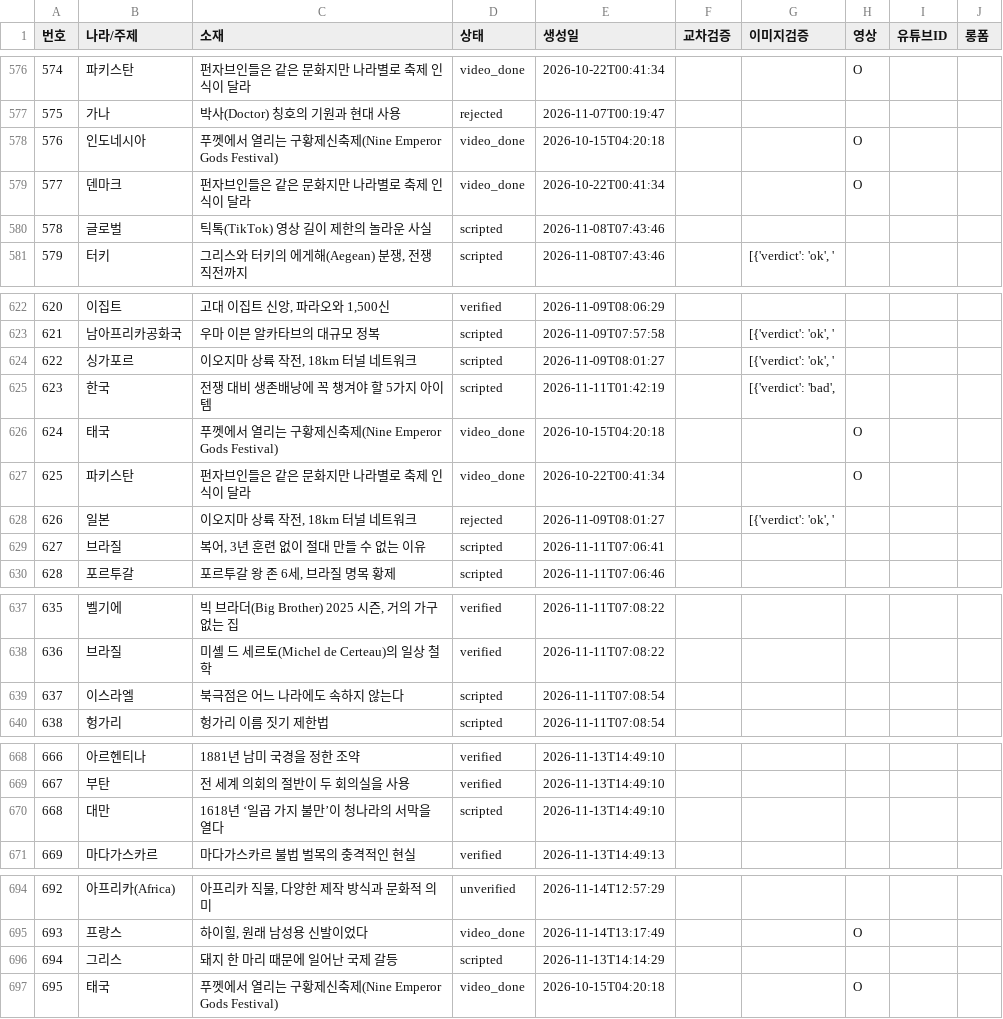
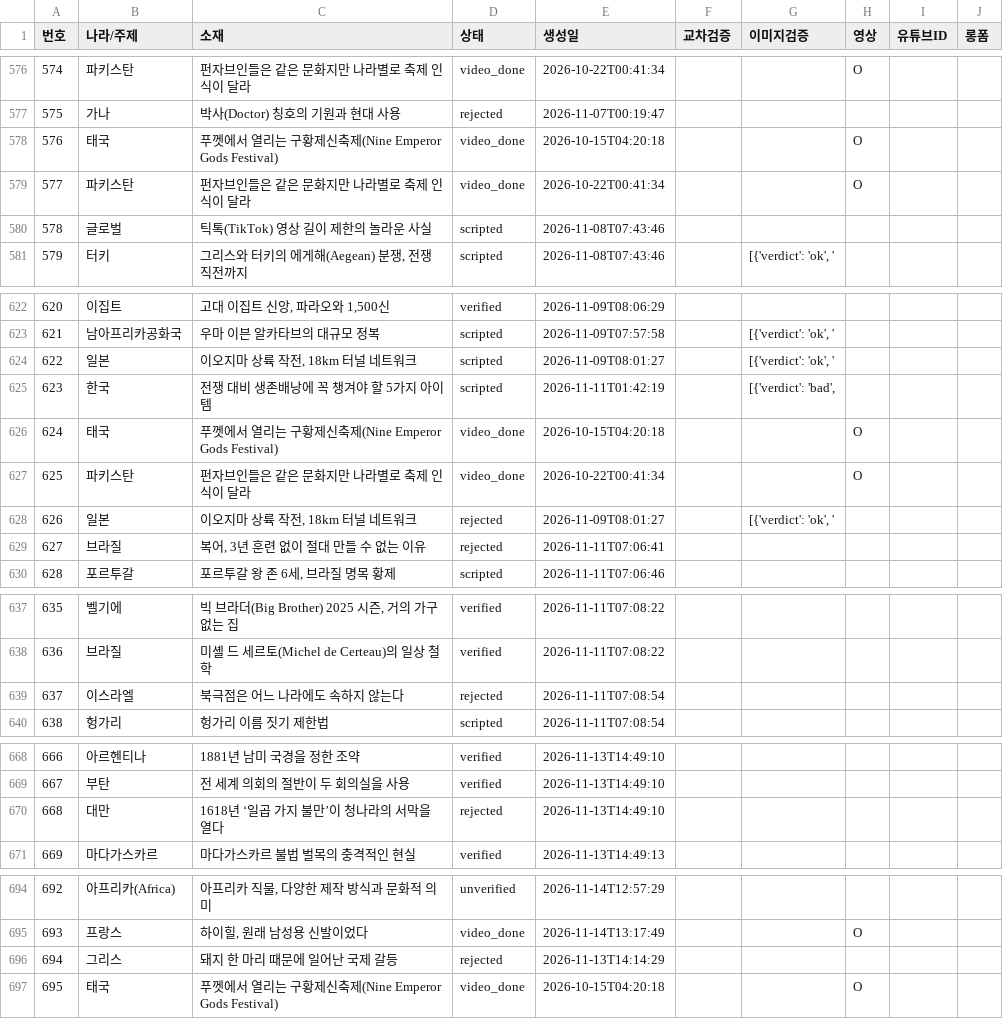
Before and after one commit to gonmau/shorts, a CSV file: history_items.csv, drawn as a sheet; only a part is shown, gaps mark what is left out.

Commit message:
chore: update history_items.csv from PC

```diff
--- a/history_items.csv
+++ b/history_items.csv
@@ -577,4 +577,4 @@
 575,가나,박사(Doctor) 칭호의 기원과 현대 사용,rejected,2026-11-07T00:19:47,,,,,
-576,인도네시아,푸껫에서 열리는 구황제신축제(Nine Emperor Gods Festival),video_done,2026-10-15T04:20:18,,,O,,
-577,덴마크,펀자브인들은 같은 문화지만 나라별로 축제 인식이 달라,video_done,2026-10-22T00:41:34,,,O,,
+576,태국,푸껫에서 열리는 구황제신축제(Nine Emperor Gods Festival),video_done,2026-10-15T04:20:18,,,O,,
+577,파키스탄,펀자브인들은 같은 문화지만 나라별로 축제 인식이 달라,video_done,2026-10-22T00:41:34,,,O,,
 578,글로벌,틱톡(TikTok) 영상 길이 제한의 놀라운 사실,scripted,2026-11-08T07:43:46,,,,,
@@ -623,3 +623,3 @@
 621,남아프리카공화국,우마 이븐 알카타브의 대규모 정복,scripted,2026-11-09T07:57:58,,"[{'verdict': 'ok', '",,,
-622,싱가포르,"이오지마 상륙 작전, 18km 터널 네트워크",scripted,2026-11-09T08:01:27,,"[{'verdict': 'ok', '",,,
+622,일본,"이오지마 상륙 작전, 18km 터널 네트워크",scripted,2026-11-09T08:01:27,,"[{'verdict': 'ok', '",,,
 623,한국,전쟁 대비 생존배낭에 꼭 챙겨야 할 5가지 아이템,scripted,2026-11-11T01:42:19,,"[{'verdict': 'bad', ",,,
@@ -628,3 +628,3 @@
 626,일본,"이오지마 상륙 작전, 18km 터널 네트워크",rejected,2026-11-09T08:01:27,,"[{'verdict': 'ok', '",,,
-627,브라질,"복어, 3년 훈련 없이 절대 만들 수 없는 이유",scripted,2026-11-11T07:06:41,,,,,
+627,브라질,"복어, 3년 훈련 없이 절대 만들 수 없는 이유",rejected,2026-11-11T07:06:41,,,,,
 628,포르투갈,"포르투갈 왕 존 6세, 브라질 명목 황제",scripted,2026-11-11T07:06:46,,,,,
@@ -638,3 +638,3 @@
 636,브라질,미셸 드 세르토(Michel de Certeau)의 일상 철학,verified,2026-11-11T07:08:22,,,,,
-637,이스라엘,북극점은 어느 나라에도 속하지 않는다,scripted,2026-11-11T07:08:54,,,,,
+637,이스라엘,북극점은 어느 나라에도 속하지 않는다,rejected,2026-11-11T07:08:54,,,,,
 638,헝가리,헝가리 이름 짓기 제한법,scripted,2026-11-11T07:08:54,,,,,
@@ -669,3 +669,3 @@
 667,부탄,전 세계 의회의 절반이 두 회의실을 사용,verified,2026-11-13T14:49:10,,,,,
-668,대만,1618년 ‘일곱 가지 불만’이 청나라의 서막을 열다,scripted,2026-11-13T14:49:10,,,,,
+668,대만,1618년 ‘일곱 가지 불만’이 청나라의 서막을 열다,rejected,2026-11-13T14:49:10,,,,,
 669,마다가스카르,마다가스카르 불법 벌목의 충격적인 현실,verified,2026-11-13T14:49:13,,,,,
@@ -695,3 +695,3 @@
 693,프랑스,"하이힐, 원래 남성용 신발이었다",video_done,2026-11-14T13:17:49,,,O,,
-694,그리스,돼지 한 마리 때문에 일어난 국제 갈등,scripted,2026-11-13T14:14:29,,,,,
+694,그리스,돼지 한 마리 때문에 일어난 국제 갈등,rejected,2026-11-13T14:14:29,,,,,
 695,태국,푸껫에서 열리는 구황제신축제(Nine Emperor Gods Festival),video_done,2026-10-15T04:20:18,,,O,,
```
